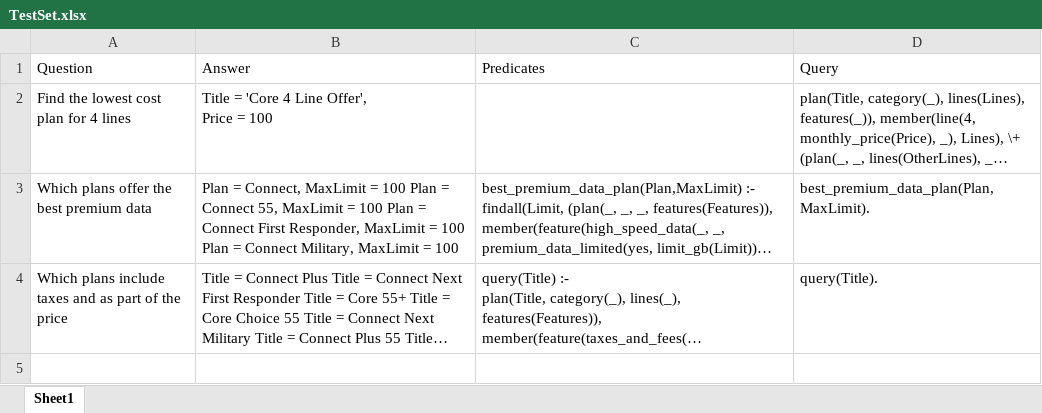
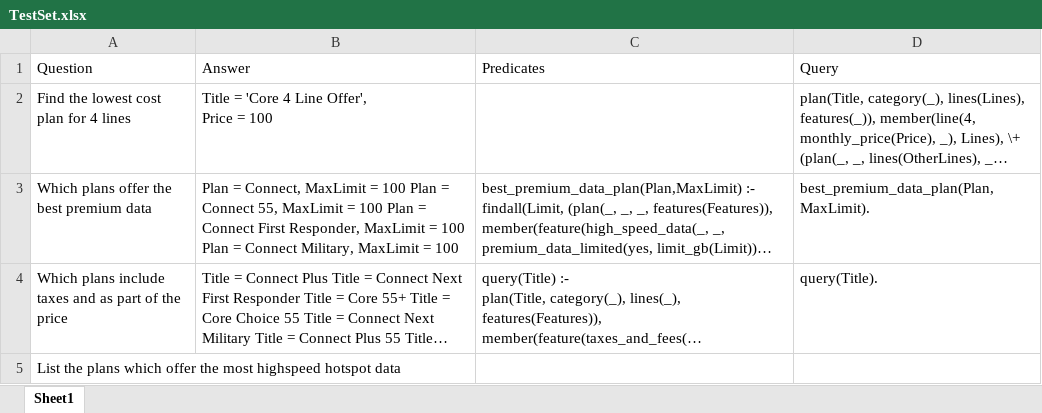
Before and after one commit to fwaris/RTOpenAI, an Excel workbook: src/Samples/PlanSelection/PlanAssistant/scripts/TestSet.xlsx, sheet Sheet1, drawn as a sheet; long unchanged cells end in …; values as stored, in another font and other column widths than the file's, no borders; the diff names each change by its address in the sheet, - before the commit and + after, or states it on an @@ line.

```diff
--- a/src/Samples/PlanSelection/PlanAssistant/scripts/TestSet.xlsx (sheet Sheet1)
+++ b/src/Samples/PlanSelection/PlanAssistant/scripts/TestSet.xlsx (sheet Sheet1)
+row 5: List the plans which offer the most highspeed hotspot data
```
Also changed, not shown: 12 other files.
